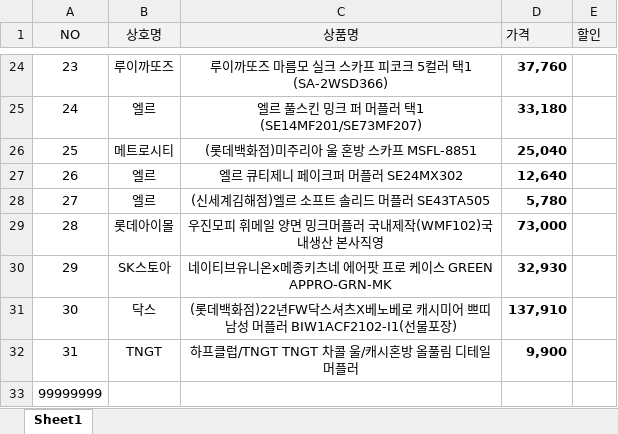
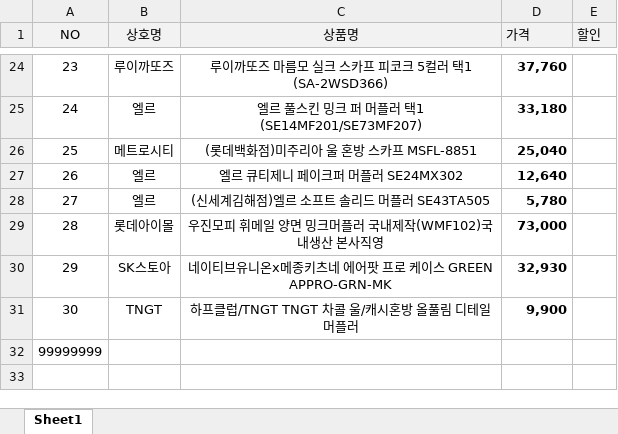
Before and after one commit to ooo3345sjh/Kmarket, an Excel workbook: product_image/product_image/10/13/10-13.xlsx, sheet Sheet1, drawn as a sheet; only a part is shown, gaps mark what is left out; values as stored, in another font and other column widths than the file's, no borders; removed rows and columns are numbered as before the commit, all else as after; the diff names each change by its address in the sheet, - before the commit and + after, or states it on an @@ line.

```diff
--- a/product_image/product_image/10/13/10-13.xlsx (sheet Sheet1)
+++ b/product_image/product_image/10/13/10-13.xlsx (sheet Sheet1)
-row 31: 30 | 닥스 | (롯데백화점)22년FW닥스셔츠X베노베로 캐시미어 쁘띠 남성 머플러 BIW1ACF2102-I1(선물포장) | 137,910
@@ column A (NO) renumbered in row 31 @@
```
Also changed, not shown: 38 other files.
